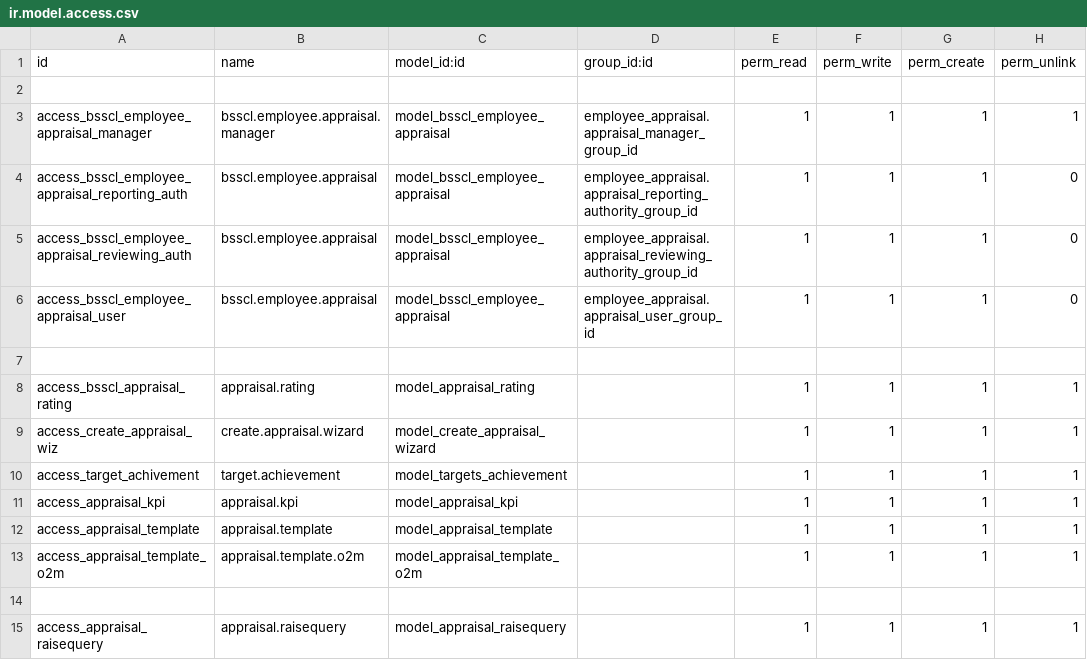
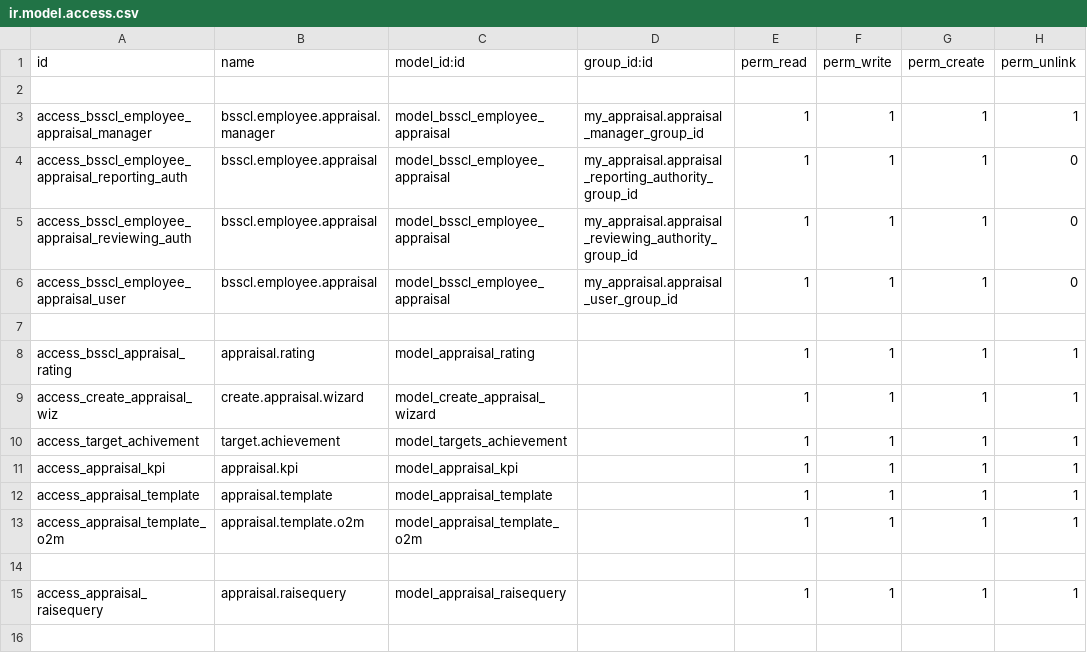
Before and after one commit to 6201801127/odoo, a CSV file: my_appraisal/security/ir.model.access.csv (was employee_appraisal/security/ir.model.access.csv), drawn as a sheet.

Commit message:
change module technical name

```diff
--- a/employee_appraisal/security/ir.model.access.csv
+++ b/my_appraisal/security/ir.model.access.csv
@@ -2,6 +2,6 @@ id,name,model_id:id,group_id:id,perm_read,perm_write,perm_create,perm_unlink
 
-access_bsscl_employee_appraisal_manager,bsscl.employee.appraisal.manager,model_bsscl_employee_appraisal,employee_appraisal.appraisal_manager_group_id,1,1,1,1
-access_bsscl_employee_appraisal_reporting_auth,bsscl.employee.appraisal,model_bsscl_employee_appraisal,employee_appraisal.appraisal_reporting_authority_group_id,1,1,1,0
-access_bsscl_employee_appraisal_reviewing_auth,bsscl.employee.appraisal,model_bsscl_employee_appraisal,employee_appraisal.appraisal_reviewing_authority_group_id,1,1,1,0
-access_bsscl_employee_appraisal_user,bsscl.employee.appraisal,model_bsscl_employee_appraisal,employee_appraisal.appraisal_user_group_id,1,1,1,0
+access_bsscl_employee_appraisal_manager,bsscl.employee.appraisal.manager,model_bsscl_employee_appraisal,my_appraisal.appraisal_manager_group_id,1,1,1,1
+access_bsscl_employee_appraisal_reporting_auth,bsscl.employee.appraisal,model_bsscl_employee_appraisal,my_appraisal.appraisal_reporting_authority_group_id,1,1,1,0
+access_bsscl_employee_appraisal_reviewing_auth,bsscl.employee.appraisal,model_bsscl_employee_appraisal,my_appraisal.appraisal_reviewing_authority_group_id,1,1,1,0
+access_bsscl_employee_appraisal_user,bsscl.employee.appraisal,model_bsscl_employee_appraisal,my_appraisal.appraisal_user_group_id,1,1,1,0
 
```
Also changed, not shown: 28 other files.
